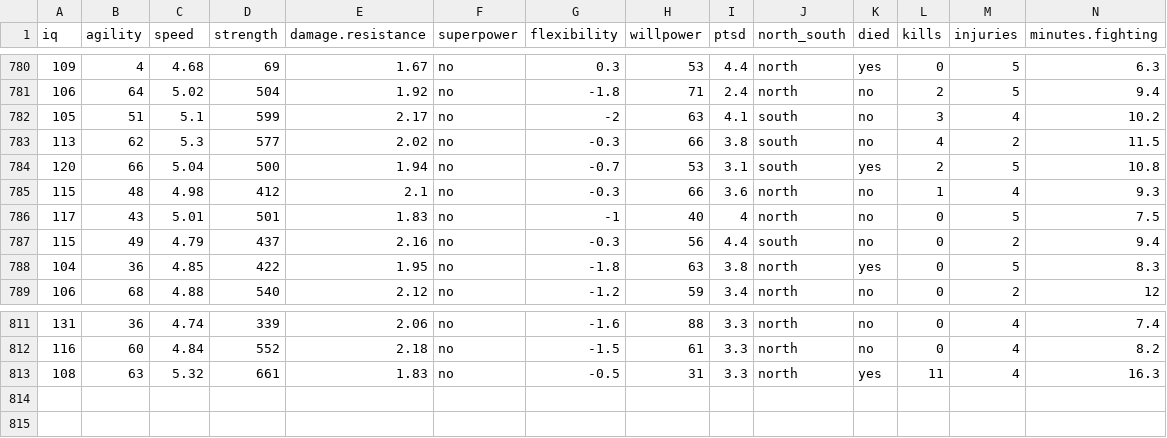
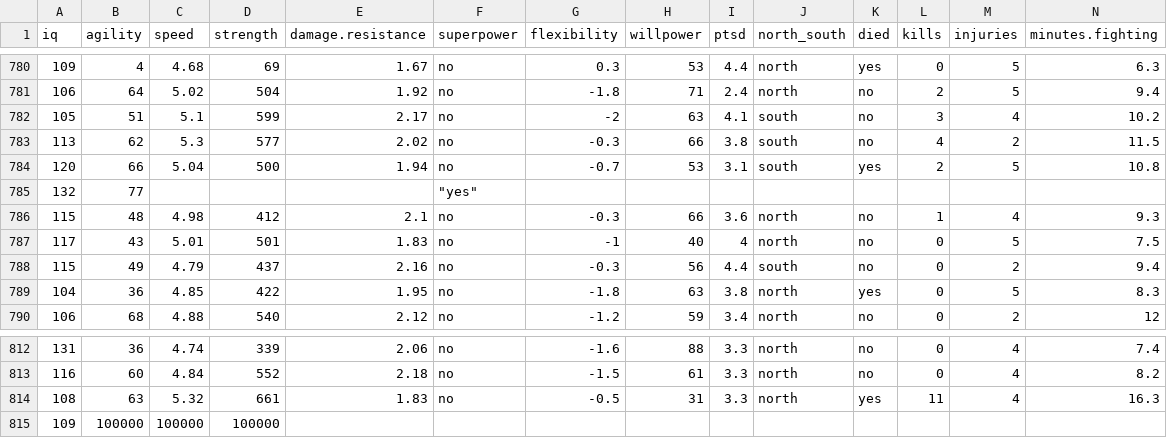
Before and after one commit to iyakoven/PSYR6003-Assignment-1, a CSV file: avengers.csv, drawn as a sheet; only a part is shown, gaps mark what is left out; rows hold the shown columns only; the diff names each change by its address in the sheet, - before the commit and + after, or states it on an @@ line.

Commit message:
Updated dataset for assignment

```diff
--- a/avengers.csv
+++ b/avengers.csv
+row 785: 132 | 77 |  |  |  | "yes"
+row 815: 109 | 100000 | 100000 | 100000
```
